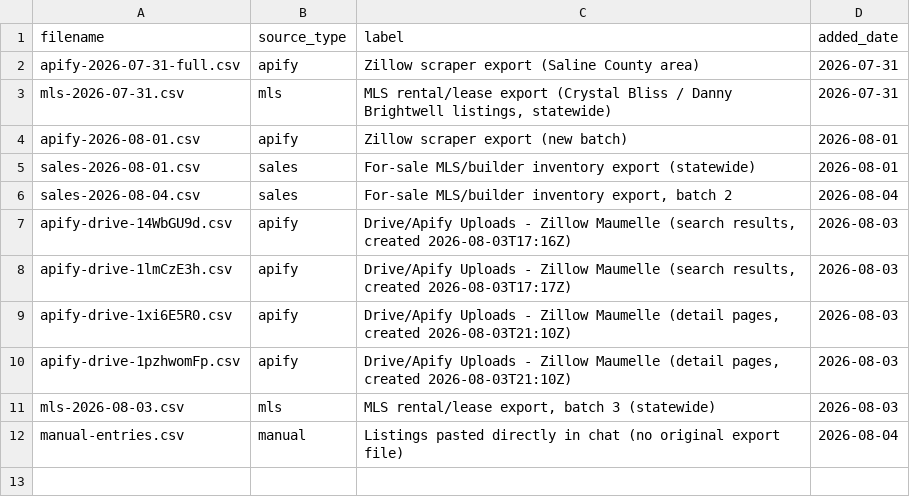
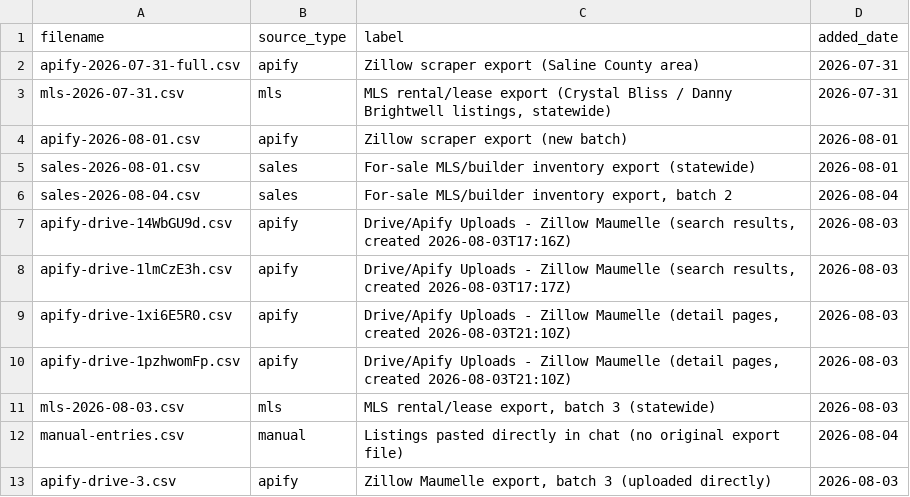
Before and after one commit to Shlomgo/rental-trial, a CSV file: sources/little-rock-ar/manifest.csv, drawn as a sheet; the diff names each change by its address in the sheet, - before the commit and + after, or states it on an @@ line.

```diff
--- a/sources/little-rock-ar/manifest.csv
+++ b/sources/little-rock-ar/manifest.csv
+row 13: apify-drive-3.csv | apify | Zillow Maumelle export, batch 3 (uploaded directly) | 2026-08-03
```
Also changed, not shown: 1 other file.
